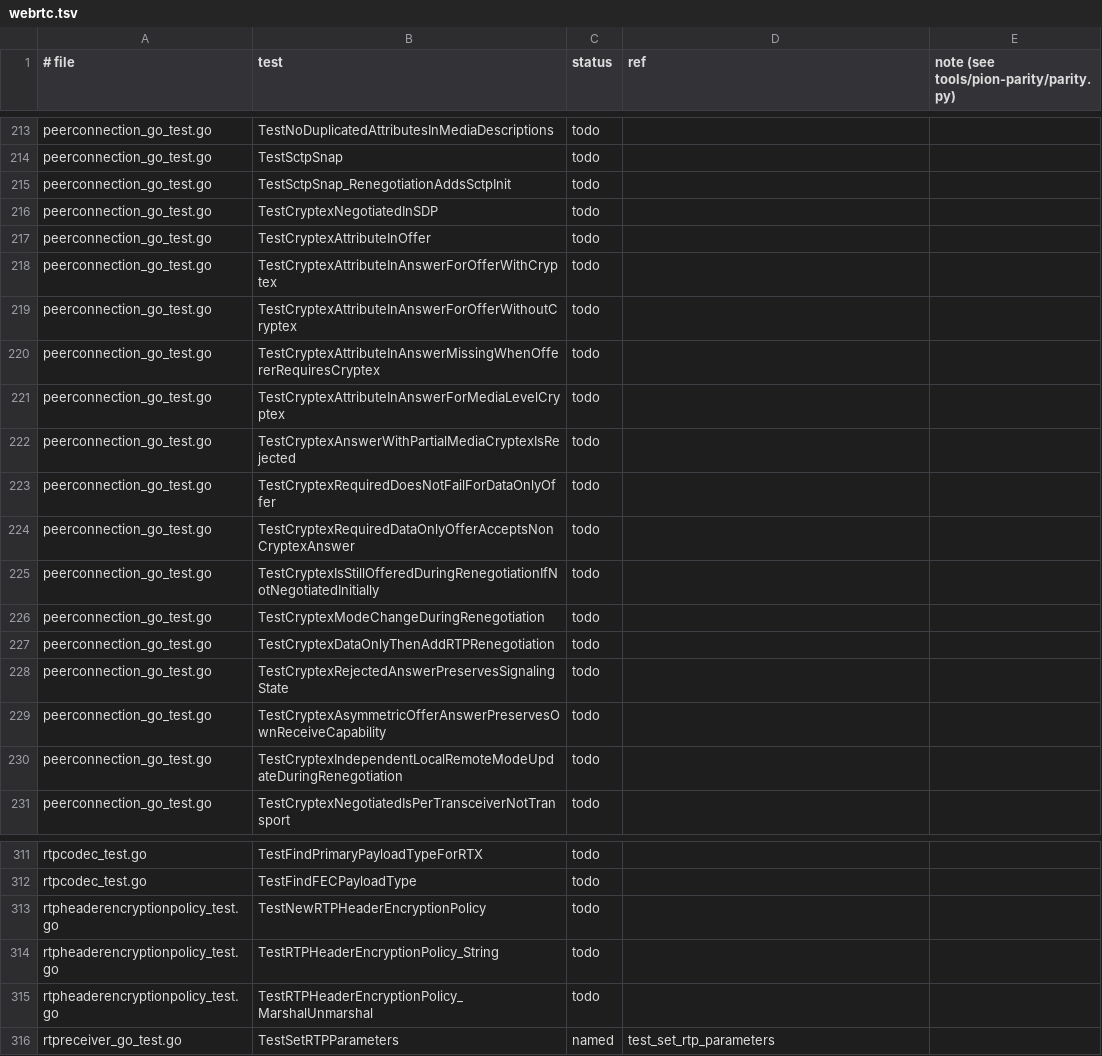
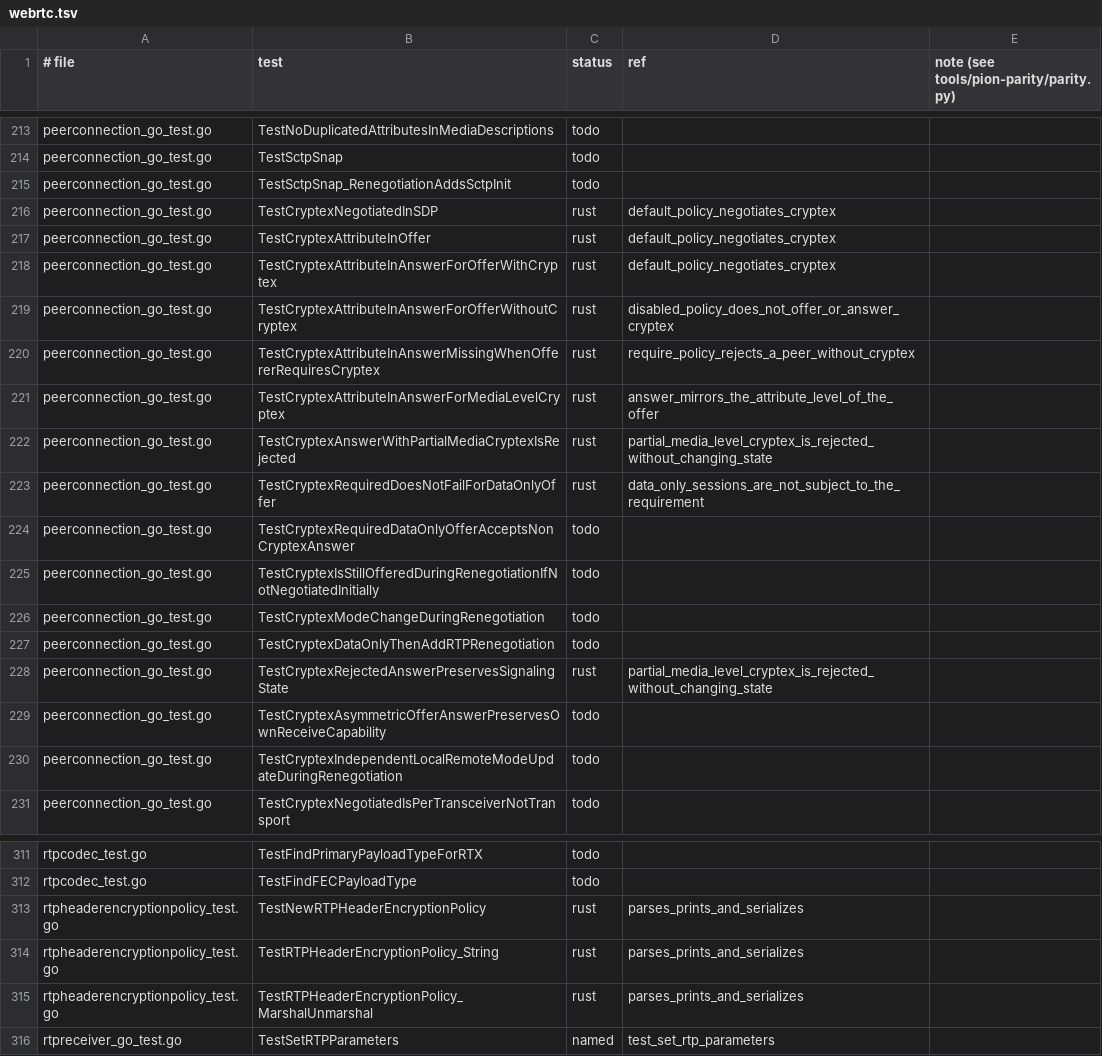
Before and after one commit to iamleson98/webrtc, a TSV file: tools/pion-parity/ledger/webrtc.tsv, drawn as a sheet; only a part is shown, gaps mark what is left out.

```diff
--- a/tools/pion-parity/ledger/webrtc.tsv
+++ b/tools/pion-parity/ledger/webrtc.tsv
@@ -215,10 +215,10 @@ peerconnection_go_test.go	TestSctpSnap	todo
 peerconnection_go_test.go	TestSctpSnap_RenegotiationAddsSctpInit	todo		
-peerconnection_go_test.go	TestCryptexNegotiatedInSDP	todo		
-peerconnection_go_test.go	TestCryptexAttributeInOffer	todo		
-peerconnection_go_test.go	TestCryptexAttributeInAnswerForOfferWithCryptex	todo		
-peerconnection_go_test.go	TestCryptexAttributeInAnswerForOfferWithoutCryptex	todo		
-peerconnection_go_test.go	TestCryptexAttributeInAnswerMissingWhenOffererRequiresCryptex	todo		
-peerconnection_go_test.go	TestCryptexAttributeInAnswerForMediaLevelCryptex	todo		
-peerconnection_go_test.go	TestCryptexAnswerWithPartialMediaCryptexIsRejected	todo		
-peerconnection_go_test.go	TestCryptexRequiredDoesNotFailForDataOnlyOffer	todo		
+peerconnection_go_test.go	TestCryptexNegotiatedInSDP	rust	default_policy_negotiates_cryptex	
+peerconnection_go_test.go	TestCryptexAttributeInOffer	rust	default_policy_negotiates_cryptex	
+peerconnection_go_test.go	TestCryptexAttributeInAnswerForOfferWithCryptex	rust	default_policy_negotiates_cryptex	
+peerconnection_go_test.go	TestCryptexAttributeInAnswerForOfferWithoutCryptex	rust	disabled_policy_does_not_offer_or_answer_cryptex	
+peerconnection_go_test.go	TestCryptexAttributeInAnswerMissingWhenOffererRequiresCryptex	rust	require_policy_rejects_a_peer_without_cryptex	
+peerconnection_go_test.go	TestCryptexAttributeInAnswerForMediaLevelCryptex	rust	answer_mirrors_the_attribute_level_of_the_offer	
+peerconnection_go_test.go	TestCryptexAnswerWithPartialMediaCryptexIsRejected	rust	partial_media_level_cryptex_is_rejected_without_changing_state	
+peerconnection_go_test.go	TestCryptexRequiredDoesNotFailForDataOnlyOffer	rust	data_only_sessions_are_not_subject_to_the_requirement	
 peerconnection_go_test.go	TestCryptexRequiredDataOnlyOfferAcceptsNonCryptexAnswer	todo		
@@ -227,3 +227,3 @@ peerconnection_go_test.go	TestCryptexModeChangeDuringRenegotiation	todo
 peerconnection_go_test.go	TestCryptexDataOnlyThenAddRTPRenegotiation	todo		
-peerconnection_go_test.go	TestCryptexRejectedAnswerPreservesSignalingState	todo		
+peerconnection_go_test.go	TestCryptexRejectedAnswerPreservesSignalingState	rust	partial_media_level_cryptex_is_rejected_without_changing_state	
 peerconnection_go_test.go	TestCryptexAsymmetricOfferAnswerPreservesOwnReceiveCapability	todo		
@@ -312,5 +312,5 @@ rtpcodec_test.go	TestFindPrimaryPayloadTypeForRTX	todo
 rtpcodec_test.go	TestFindFECPayloadType	todo		
-rtpheaderencryptionpolicy_test.go	TestNewRTPHeaderEncryptionPolicy	todo		
-rtpheaderencryptionpolicy_test.go	TestRTPHeaderEncryptionPolicy_String	todo		
-rtpheaderencryptionpolicy_test.go	TestRTPHeaderEncryptionPolicy_MarshalUnmarshal	todo		
+rtpheaderencryptionpolicy_test.go	TestNewRTPHeaderEncryptionPolicy	rust	parses_prints_and_serializes	
+rtpheaderencryptionpolicy_test.go	TestRTPHeaderEncryptionPolicy_String	rust	parses_prints_and_serializes	
+rtpheaderencryptionpolicy_test.go	TestRTPHeaderEncryptionPolicy_MarshalUnmarshal	rust	parses_prints_and_serializes	
 rtpreceiver_go_test.go	TestSetRTPParameters	named	test_set_rtp_parameters	
```
Also changed, not shown: tools/pion-parity/ledger/srtp.tsv, 2 other files.
